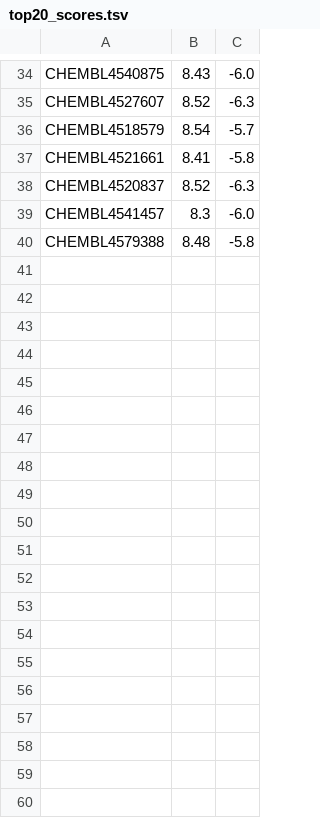
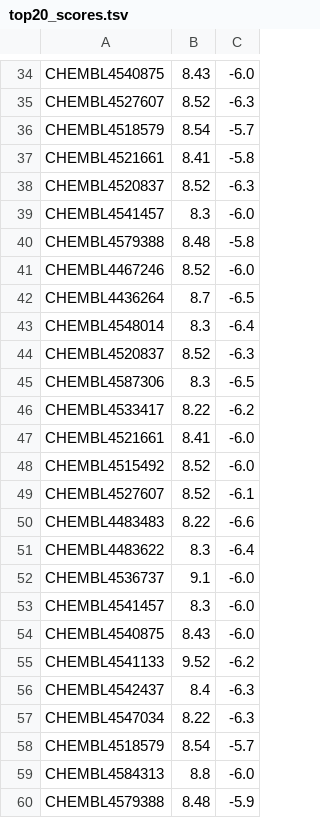
Before and after one commit to jakechen1/echo-research-framework, a TSV file: data/aim4_top20_docking/top20_scores.tsv, drawn as a sheet; only a part is shown, gaps mark what is left out.

```diff
--- a/data/aim4_top20_docking/top20_scores.tsv
+++ b/data/aim4_top20_docking/top20_scores.tsv
@@ -40 +40,21 @@ CHEMBL4541457	8.3	-6.0
 CHEMBL4579388	8.48	-5.8
+CHEMBL4467246	8.52	-6.0
+CHEMBL4436264	8.7	-6.5
+CHEMBL4548014	8.3	-6.4
+CHEMBL4520837	8.52	-6.3
+CHEMBL4587306	8.3	-6.5
+CHEMBL4533417	8.22	-6.2
+CHEMBL4521661	8.41	-6.0
+CHEMBL4515492	8.52	-6.0
+CHEMBL4527607	8.52	-6.1
+CHEMBL4483483	8.22	-6.6
+CHEMBL4483622	8.3	-6.4
+CHEMBL4536737	9.1	-6.0
+CHEMBL4541457	8.3	-6.0
+CHEMBL4540875	8.43	-6.0
+CHEMBL4541133	9.52	-6.2
+CHEMBL4542437	8.4	-6.3
+CHEMBL4547034	8.22	-6.3
+CHEMBL4518579	8.54	-5.7
+CHEMBL4584313	8.8	-6.0
+CHEMBL4579388	8.48	-5.9
```
Also changed, not shown: data/aim4_vina_top20_ranked.csv, 34 other files.
